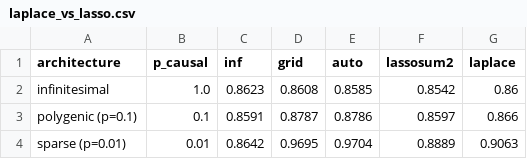
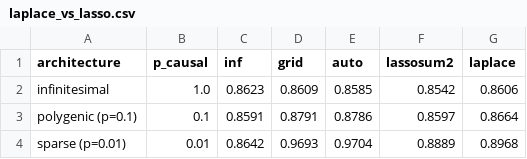
Before and after one commit to bvilhjal/ldpred3, a CSV file: benchmarks/laplace_vs_lasso.csv, drawn as a sheet.

```diff
--- a/benchmarks/laplace_vs_lasso.csv
+++ b/benchmarks/laplace_vs_lasso.csv
@@ -1,4 +1,4 @@
 architecture,p_causal,inf,grid,auto,lassosum2,laplace
-infinitesimal,1.0,0.8623,0.8608,0.8585,0.8542,0.86
-polygenic (p=0.1),0.1,0.8591,0.8787,0.8786,0.8597,0.866
-sparse (p=0.01),0.01,0.8642,0.9695,0.9704,0.8889,0.9063
+infinitesimal,1.0,0.8623,0.8609,0.8585,0.8542,0.8606
+polygenic (p=0.1),0.1,0.8591,0.8791,0.8786,0.8597,0.8664
+sparse (p=0.01),0.01,0.8642,0.9693,0.9704,0.8889,0.8968
```
Also changed, not shown: benchmarks/method_scaling.csv, 7 other files.
